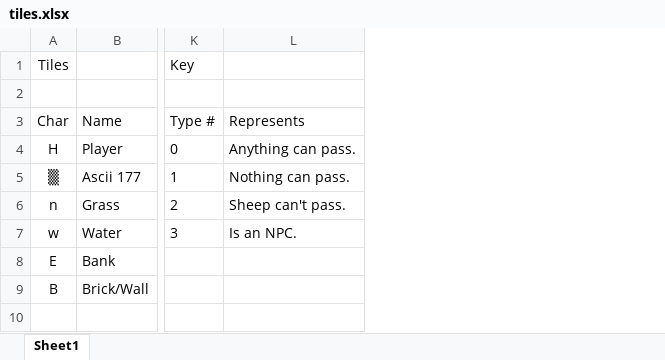
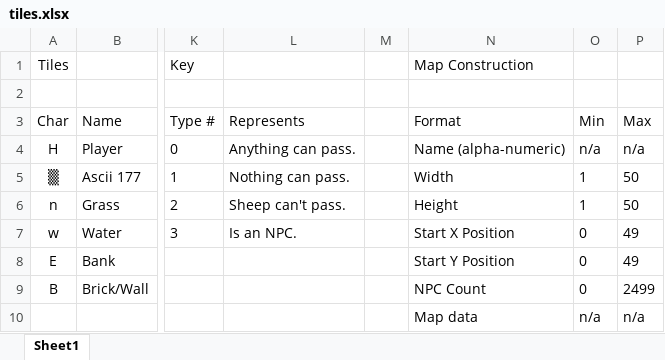
Before and after one commit to BasketBandit/RhythmMachine, an Excel workbook: out/production/JAVA-RhythmMachine/documentation/tiles.xlsx, sheet Sheet1, drawn as a sheet; only a part is shown, gaps mark what is left out; values as stored, in another font and other column widths than the file's, no borders; rows hold the shown columns only; the diff names each change by its address in the sheet, - before the commit and + after, or states it on an @@ line.

```diff
--- a/out/production/JAVA-RhythmMachine/documentation/tiles.xlsx (sheet Sheet1)
+++ b/out/production/JAVA-RhythmMachine/documentation/tiles.xlsx (sheet Sheet1)
+column M, empty
+column N, rows 1-9: Map Construction |  | Format | Name (alpha-numeric) | Width | Height | Start X Position | Start Y Position | NPC Count
+column O, rows 3-9: Min | n/a | 1 | 1 | 0 | 0 | 0
+column P, rows 3-9: Max | n/a | 50 | 50 | 49 | 49 | 2499
+row 10:  |  |  |  |  | Map data | n/a | n/a
```
Also changed, not shown: out/production/JAVA-RhythmMachine/resources/documentation/tiles.xlsx, 13 other files.
